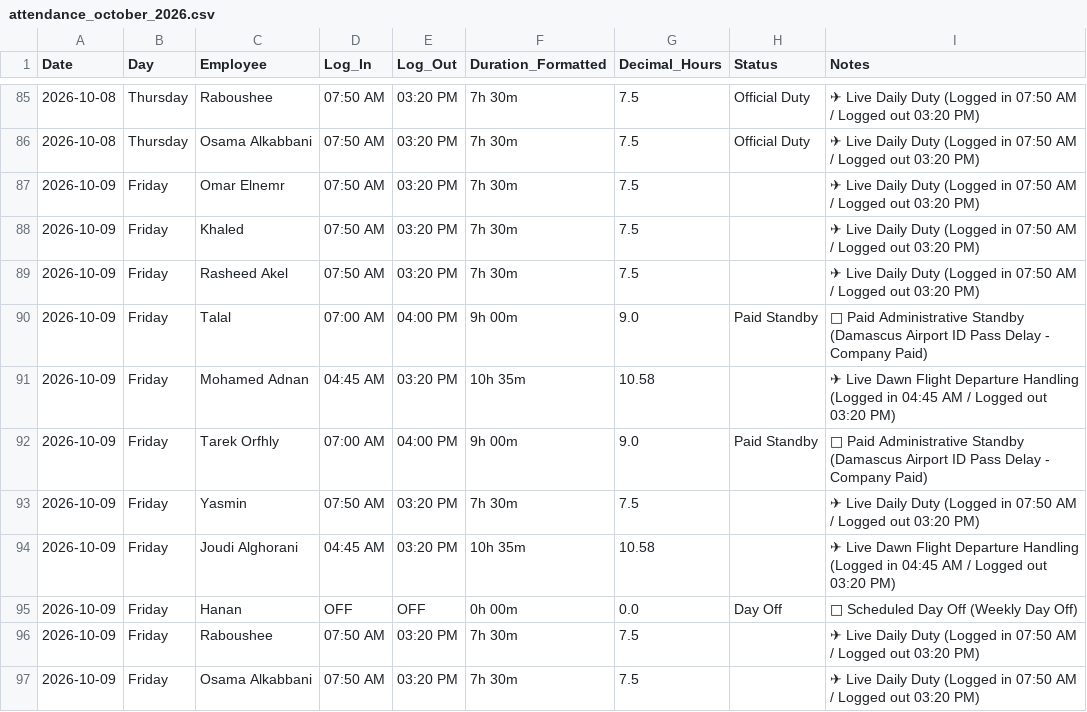
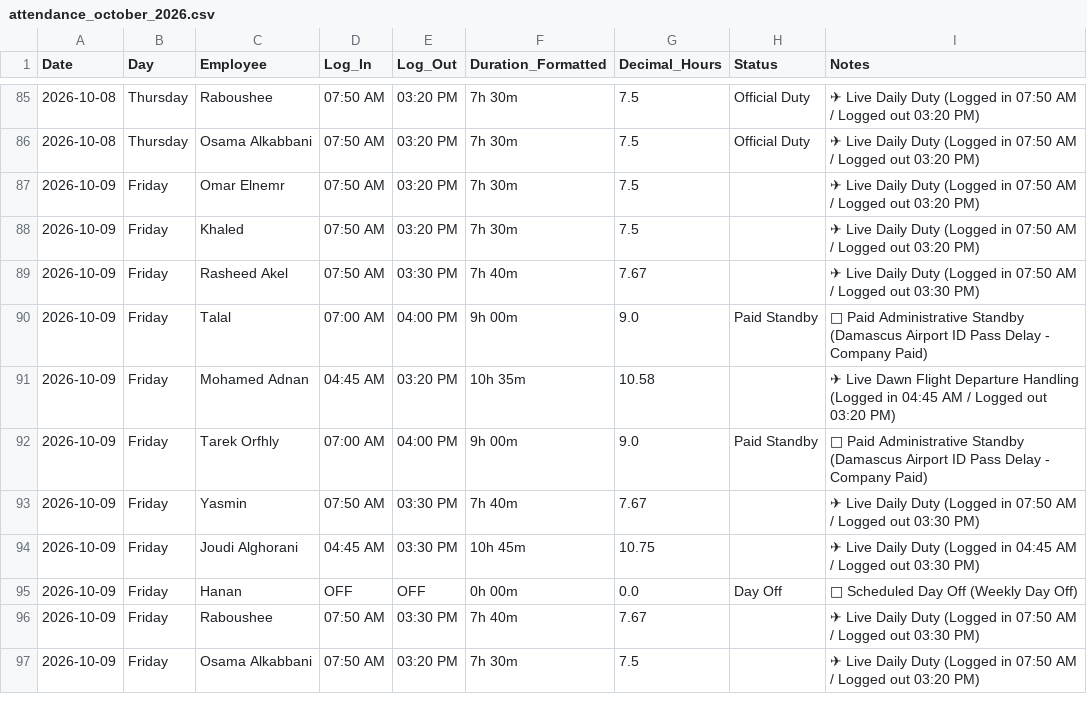
Before and after one commit to xionforbusiness-glitch/aethelgard-vault, a CSV file: raw/attendance_october_2026.csv, drawn as a sheet; only a part is shown, gaps mark what is left out; the diff names each change by its address in the sheet, - before the commit and + after, or states it on an @@ line.

Commit message:
Auto-sync from Aethelgard 24/7 Custodian

```diff
--- a/raw/attendance_october_2026.csv
+++ b/raw/attendance_october_2026.csv
-E89 (Log_Out): 03:20 PM
+E89 (Log_Out): 03:30 PM
-F89 (Duration_Formatted): 7h 30m
+F89 (Duration_Formatted): 7h 40m
-G89 (Decimal_Hours): 7.5
+G89 (Decimal_Hours): 7.67
-I89 (Notes): …Logged out 03:20 PM)
+I89 (Notes): …Logged out 03:30 PM)
-E93:E94 (Log_Out): 03:20 PM
+E93:E94 (Log_Out): 03:30 PM
-F93 (Duration_Formatted): 7h 30m
+F93 (Duration_Formatted): 7h 40m
-G93 (Decimal_Hours): 7.5
+G93 (Decimal_Hours): 7.67
-I93 (Notes): …Logged out 03:20 PM)
+I93 (Notes): …Logged out 03:30 PM)
-F94 (Duration_Formatted): 10h 35m
+F94 (Duration_Formatted): 10h 45m
-G94 (Decimal_Hours): 10.58
+G94 (Decimal_Hours): 10.75
-I94 (Notes): ✈ Live Dawn Flight Departure Handling (Logged in 04:45 AM / Logged out 03:20 PM)
+I94 (Notes): ✈ Live Daily Duty (Logged in 04:45 AM / Logged out 03:30 PM)
-E96 (Log_Out): 03:20 PM
+E96 (Log_Out): 03:30 PM
-F96 (Duration_Formatted): 7h 30m
+F96 (Duration_Formatted): 7h 40m
-G96 (Decimal_Hours): 7.5
+G96 (Decimal_Hours): 7.67
-I96 (Notes): …Logged out 03:20 PM)
+I96 (Notes): …Logged out 03:30 PM)
```
